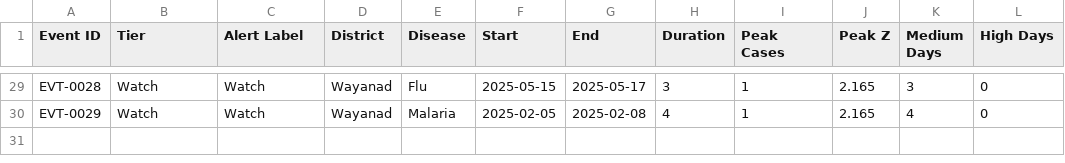
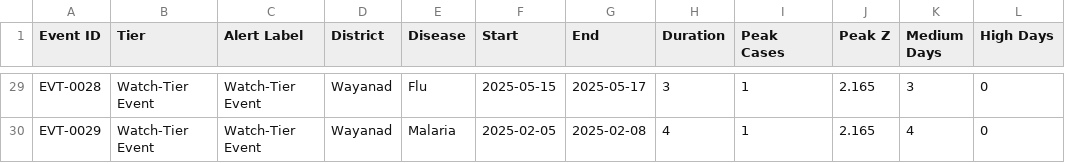
Before and after one commit to abinannd/warning, a CSV file: outbreak_detection_system/reports/two_tier_alerts_2025.csv, drawn as a sheet; only a part is shown, gaps mark what is left out; the diff covers the shown part only; the diff names each change by its address in the sheet, - before the commit and + after, or states it on an @@ line.

Commit message:
Fix terminology collision: Watch-Tier Event vs Watch-Status Warning

```diff
--- a/outbreak_detection_system/reports/two_tier_alerts_2025.csv
+++ b/outbreak_detection_system/reports/two_tier_alerts_2025.csv
-B29:B30 (Tier): Watch
+B29:B30 (Tier): Watch-Tier Event
-C29:C30 (Alert Label): Watch
+C29:C30 (Alert Label): Watch-Tier Event
```
Also changed, not shown: 50 edited cells elsewhere in this file, 7 other files.
